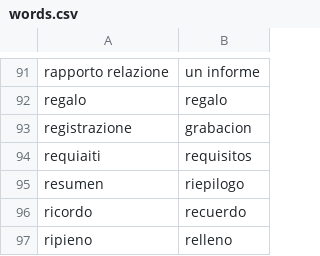
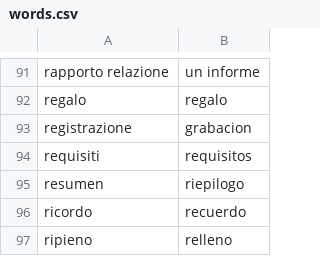
Before and after one commit to Chiquadro841/Espanol_app, a CSV file: words.csv, drawn as a sheet; only a part is shown, gaps mark what is left out.

Commit message:
Fix typo in 'requisiti' in words.csv

```diff
--- a/words.csv
+++ b/words.csv
@@ -93,3 +93,3 @@ regalo,regalo
 registrazione,grabacion
-requiaiti,requisitos
+requisiti,requisitos
 resumen,riepilogo
```
